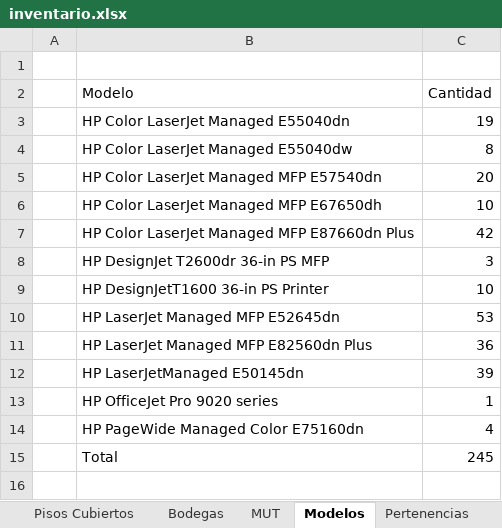
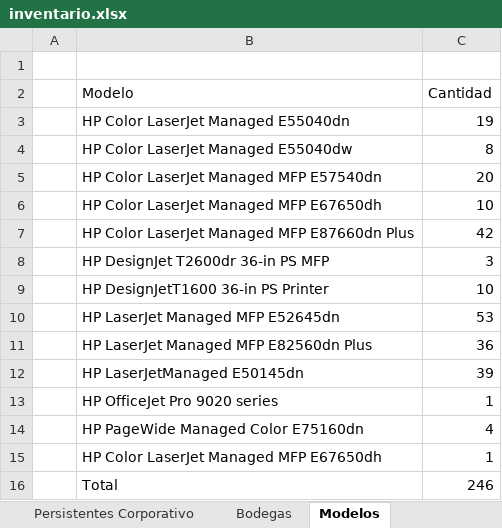
Before and after one commit to QuixoticAlter/Reportify, an Excel workbook: Consumables/Files/inventario.xlsx, sheet Modelos, drawn as a sheet; values as stored, in another font and other column widths than the file's, no borders; charts and pictures not drawn; removed rows and columns are numbered as before the commit, all else as after; the diff names each change by its address in the sheet, - before the commit and + after, or states it on an @@ line.

```diff
--- a/Consumables/Files/inventario.xlsx (sheet Modelos)
+++ b/Consumables/Files/inventario.xlsx (sheet Modelos)
-sheet tab: Pisos Cubiertos
-sheet tab: MUT
+sheet tab: Persistentes Corporativo
-row 15:  | Total | 245
+row 15:  | HP Color LaserJet Managed MFP E67650dh | 1
+row 16:  | Total | 246
```
Also changed, not shown: sheet Inventario Completo, sheet Campus Corporativo, sheet Bodegas, sheet Pertenencias, formulas that keep their value, hidden cells, charts or pictures, Consumables/Files/Reporte Suministros.xlsx, Consumables/Files/consumable_levels.xlsx, 15 other files.
